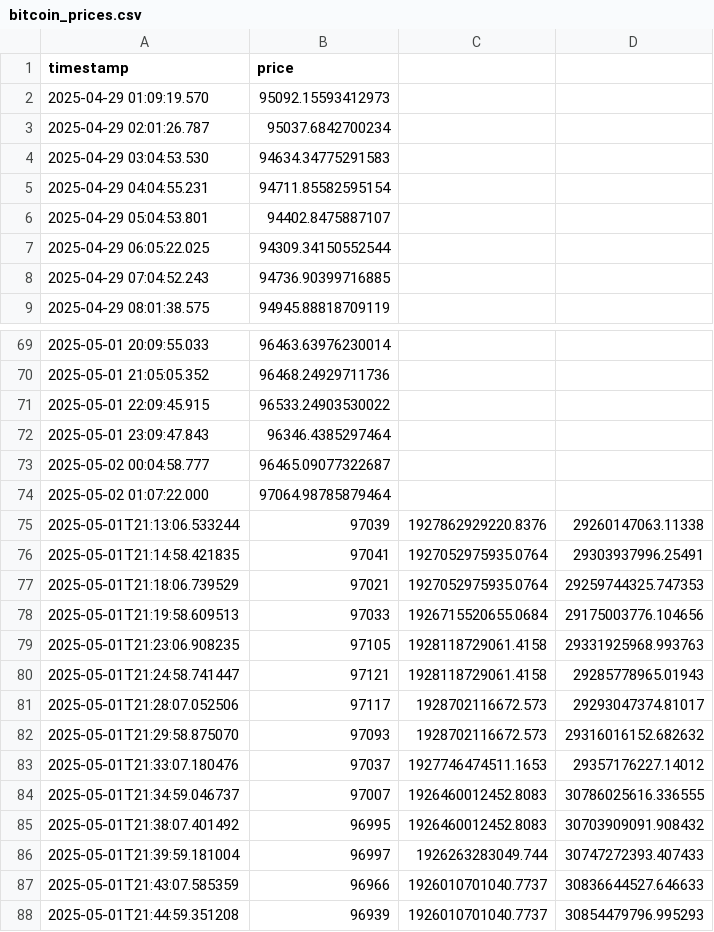
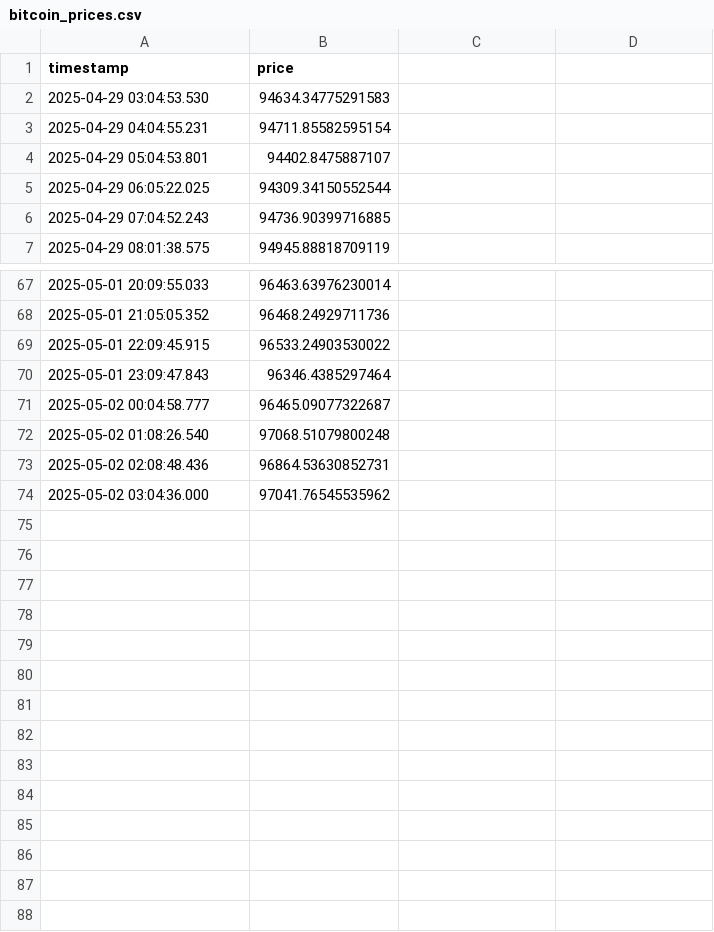
Before and after one commit to causify-ai/tutorials, a CSV file: DATA605/Spring2025/projects/TutorTask117_Spring2025_Real_Time_Bitcoin_Price_Data_Processing_with_DVC/docker_data605_style/data/raw/bitcoin_prices.csv, drawn as a sheet; only a part is shown, gaps mark what is left out; removed rows and columns are numbered as before the commit, all else as after; the diff names each change by its address in the sheet, - before the commit and + after, or states it on an @@ line.

```diff
--- a/DATA605/Spring2025/projects/TutorTask117_Spring2025_Real_Time_Bitcoin_Price_Data_Processing_with_DVC/docker_data605_style/data/raw/bitcoin_prices.csv
+++ b/DATA605/Spring2025/projects/TutorTask117_Spring2025_Real_Time_Bitcoin_Price_Data_Processing_with_DVC/docker_data605_style/data/raw/bitcoin_prices.csv
-row 2: 2025-04-29 01:09:19.570 | 95092.15593412973
-row 3: 2025-04-29 02:01:26.787 | 95037.6842700234
-row 74: 2025-05-02 01:07:22.000 | 97064.98785879464
-row 75: 2025-05-01T21:13:06.533244 | 97039 | 1927862929220.8376 | 29260147063.11338
-row 76: 2025-05-01T21:14:58.421835 | 97041 | 1927052975935.0764 | 29303937996.25491
-row 77: 2025-05-01T21:18:06.739529 | 97021 | 1927052975935.0764 | 29259744325.747353
-row 78: 2025-05-01T21:19:58.609513 | 97033 | 1926715520655.0684 | 29175003776.104656
-row 79: 2025-05-01T21:23:06.908235 | 97105 | 1928118729061.4158 | 29331925968.993763
-row 80: 2025-05-01T21:24:58.741447 | 97121 | 1928118729061.4158 | 29285778965.01943
-row 81: 2025-05-01T21:28:07.052506 | 97117 | 1928702116672.573 | 29293047374.81017
-row 82: 2025-05-01T21:29:58.875070 | 97093 | 1928702116672.573 | 29316016152.682632
-row 83: 2025-05-01T21:33:07.180476 | 97037 | 1927746474511.1653 | 29357176227.14012
-row 84: 2025-05-01T21:34:59.046737 | 97007 | 1926460012452.8083 | 30786025616.336555
-row 85: 2025-05-01T21:38:07.401492 | 96995 | 1926460012452.8083 | 30703909091.908432
-row 86: 2025-05-01T21:39:59.181004 | 96997 | 1926263283049.744 | 30747272393.407433
-row 87: 2025-05-01T21:43:07.585359 | 96966 | 1926010701040.7737 | 30836644527.646633
-row 88: 2025-05-01T21:44:59.351208 | 96939 | 1926010701040.7737 | 30854479796.995293
+row 72: 2025-05-02 01:08:26.540 | 97068.51079800248
+row 73: 2025-05-02 02:08:48.436 | 96864.53630852731
+row 74: 2025-05-02 03:04:36.000 | 97041.76545535962
```
Also changed, not shown: 9 other files.
